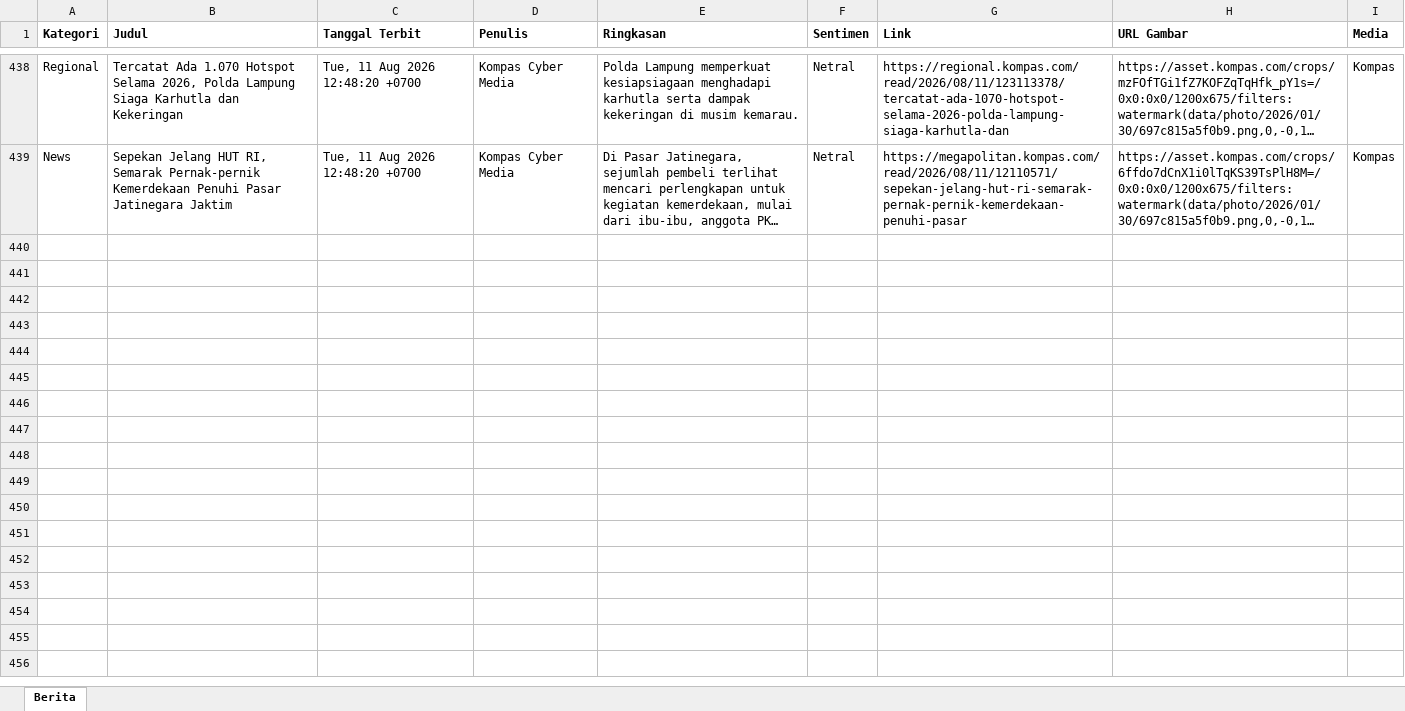
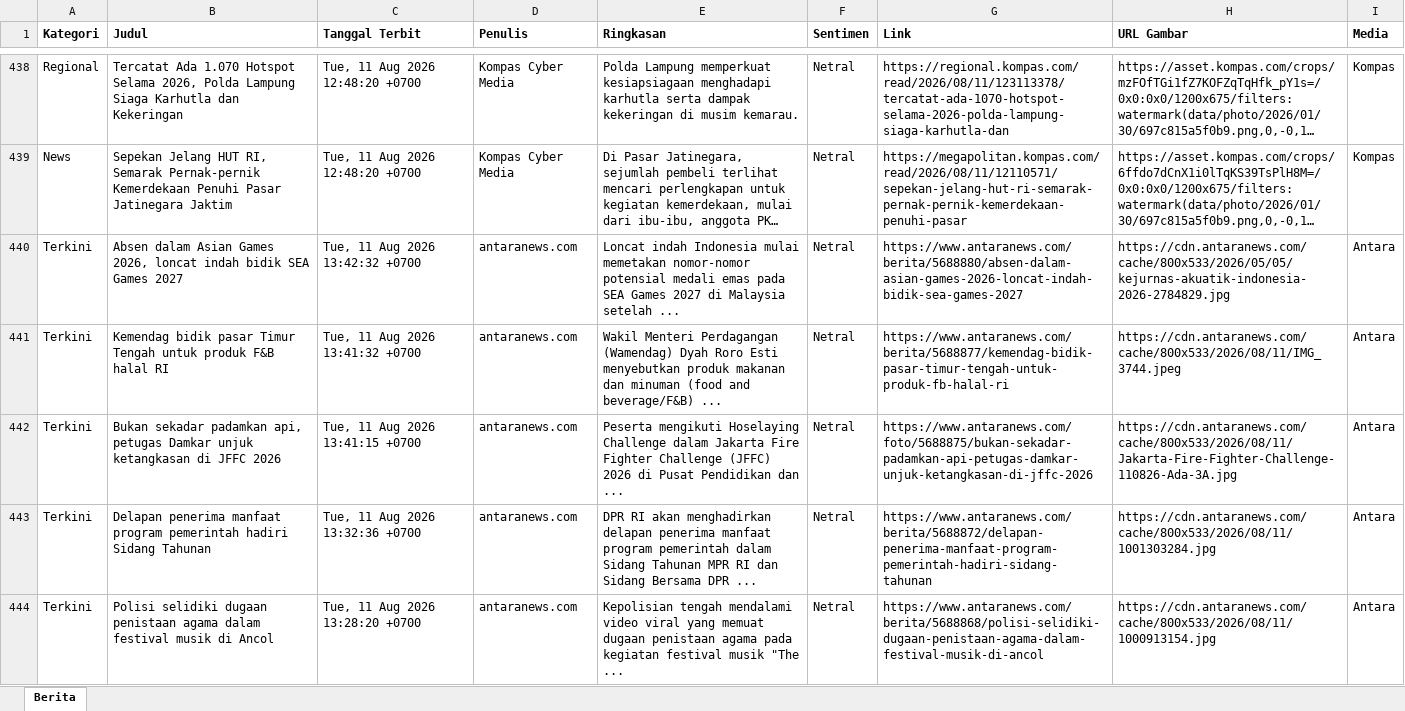
Before and after one commit to heriiskandar-pixel/scraper-berita-antara, an Excel workbook: data/berita_2026-08-11.xlsx, sheet Berita, drawn as a sheet; only a part is shown, gaps mark what is left out; long unchanged cells end in …; values as stored, in another font and other column widths than the file's, no borders; the diff covers the shown part only; the diff names each change by its address in the sheet, - before the commit and + after, or states it on an @@ line.

```diff
--- a/data/berita_2026-08-11.xlsx (sheet Berita)
+++ b/data/berita_2026-08-11.xlsx (sheet Berita)
+row 440: Terkini | Absen dalam Asian Games 2026, loncat indah bidik SEA Games 2027 | Tue, 11 Aug 2026 13:42:32 +0700 | antaranews.com | Loncat indah Indonesia mulai memetakan nomor-nomor potensial medali emas pada SEA Games 2027 di Malaysia setelah ... | Netral | https://www.antaranews.com/berita/5688880/absen-dalam-asian-games-2026-loncat-indah-bidik-sea-games-2027 | https://cdn.antaranews.com/cache/800x533/2026/05/05/kejurnas-akuatik-indonesia-2026-2784829.jpg | Antara
+row 441: Terkini | Kemendag bidik pasar Timur Tengah untuk produk F&B halal RI | Tue, 11 Aug 2026 13:41:32 +0700 | antaranews.com | Wakil Menteri Perdagangan (Wamendag) Dyah Roro Esti menyebutkan produk makanan dan minuman (food and beverage/F&B) ... | Netral | https://www.antaranews.com/berita/5688877/kemendag-bidik-pasar-timur-tengah-untuk-produk-fb-halal-ri | https://cdn.antaranews.com/cache/800x533/2026/08/11/IMG_3744.jpeg | Antara
+row 442: Terkini | Bukan sekadar padamkan api, petugas Damkar unjuk ketangkasan di JFFC 2026 | Tue, 11 Aug 2026 13:41:15 +0700 | antaranews.com | Peserta mengikuti Hoselaying Challenge dalam Jakarta Fire Fighter Challenge (JFFC) 2026 di Pusat Pendidikan dan ... | Netral | https://www.antaranews.com/foto/5688875/bukan-sekadar-padamkan-api-petugas-damkar-unjuk-ketangkasan-di-jffc-2026 | https://cdn.antaranews.com/cache/800x533/2026/08/11/Jakarta-Fire-Fighter-Challenge-110826-Ada-3A.jpg | Antara
+row 443: Terkini | Delapan penerima manfaat program pemerintah hadiri Sidang Tahunan | Tue, 11 Aug 2026 13:32:36 +0700 | antaranews.com | DPR RI akan menghadirkan delapan penerima manfaat program pemerintah dalam Sidang Tahunan MPR RI dan Sidang Bersama DPR ... | Netral | https://www.antaranews.com/berita/5688872/delapan-penerima-manfaat-program-pemerintah-hadiri-sidang-tahunan | https://cdn.antaranews.com/cache/800x533/2026/08/11/1001303284.jpg | Antara
+row 444: Terkini | Polisi selidiki dugaan penistaan agama dalam festival musik di Ancol | Tue, 11 Aug 2026 13:28:20 +0700 | antaranews.com | Kepolisian tengah mendalami video viral yang memuat dugaan penistaan agama pada kegiatan festival musik "The ... | Netral | https://www.antaranews.com/berita/5688868/polisi-selidiki-dugaan-penistaan-agama-dalam-festival-musik-di-ancol | https://cdn.antaranews.com/cache/800x533/2026/08/11/1000913154.jpg | Antara
```
Also changed, not shown: 137 added rows elsewhere in this sheet, data/berita_2026-08-04.xlsx, data/berita_2026-08-05.xlsx, 5 other files.
